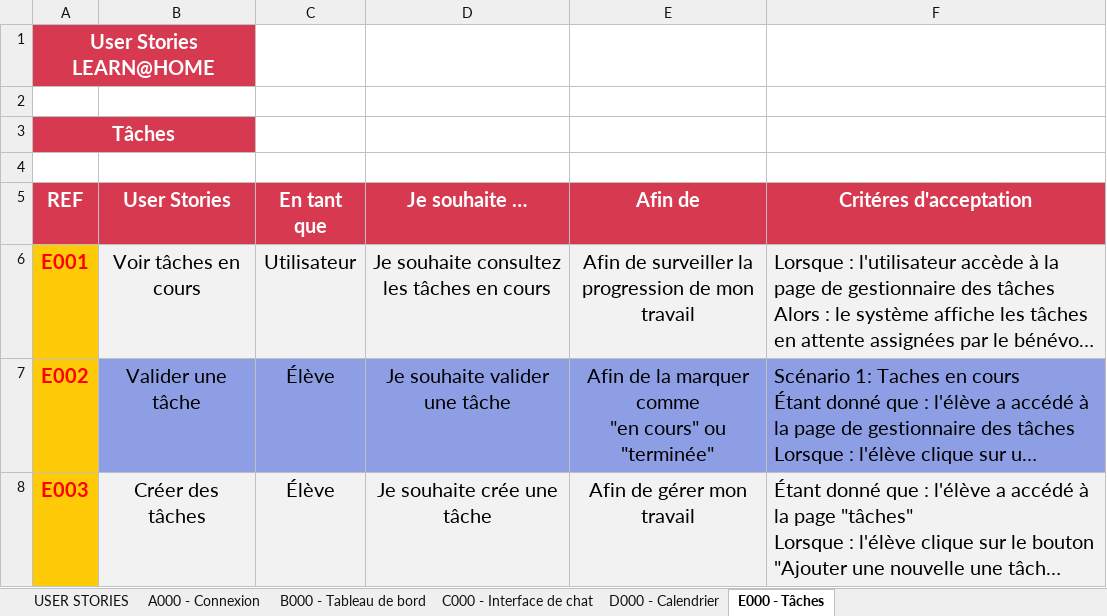
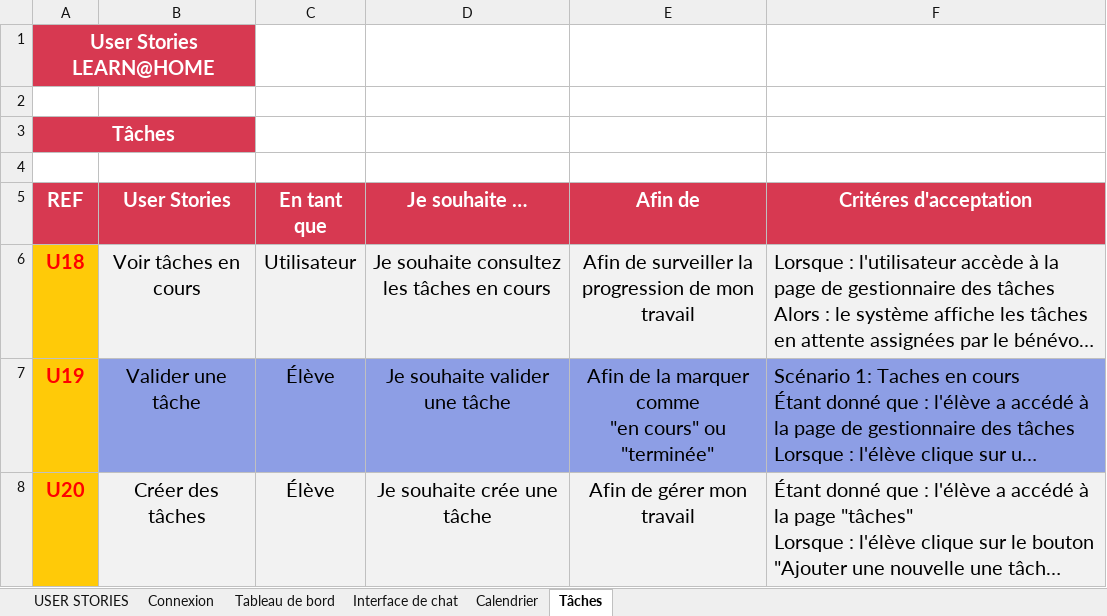
Before and after one commit to diamouhamed/P3-OC, an Excel workbook: User Stories/User Stories.xlsx, sheet Tâches, drawn as a sheet; only a part is shown; long unchanged cells end in …; values as stored, in another font and other column widths than the file's, no borders; conditional formats not drawn; the diff covers the shown part only; the diff names each change by its address in the sheet, - before the commit and + after, or states it on an @@ line.

```diff
--- a/User Stories/User Stories.xlsx (sheet Tâches)
+++ b/User Stories/User Stories.xlsx (sheet Tâches)
-sheet tab: A000 - Connexion
+sheet tab: Connexion
-sheet tab: B000 - Tableau de bord
+sheet tab: Tableau de bord
-sheet tab: C000 - Interface de chat
+sheet tab: Interface de chat
-sheet tab: D000 - Calendrier
+sheet tab: Calendrier
-sheet tab: E000 - Tâches
+sheet tab: Tâches
-A6 (REF): E001
+A6 (REF): U18
-A7 (REF): E002
+A7 (REF): U19
-A8 (REF): E003
+A8 (REF): U20
```
Also changed, not shown: 1 added row, 6 edited cells and cell formats elsewhere in this sheet, sheet Calendrier, sheet Tableau de bord, sheet Interface de chat, sheet Connexion, 3 other files.
